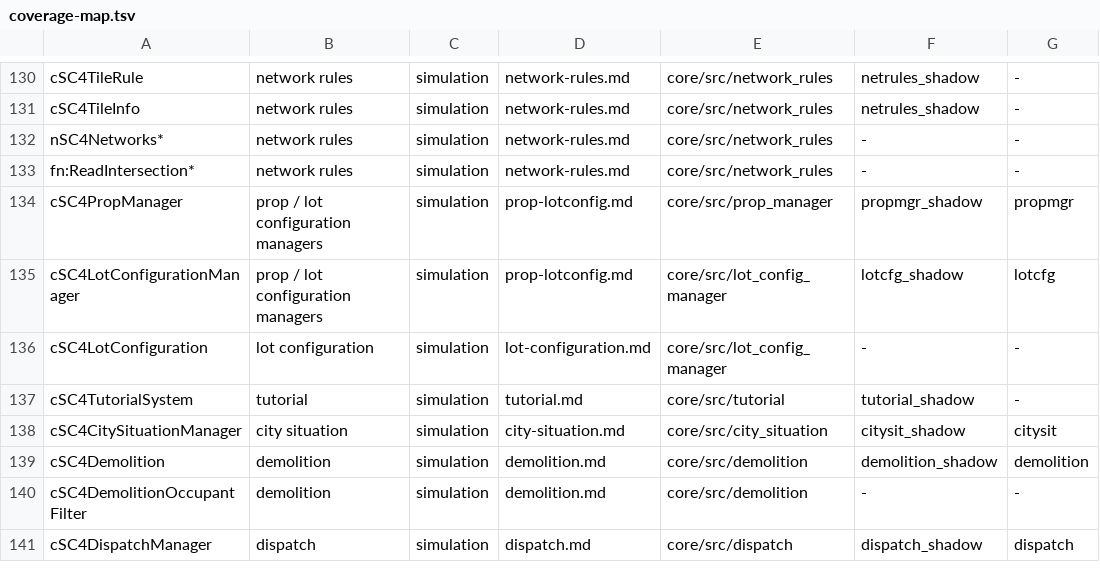
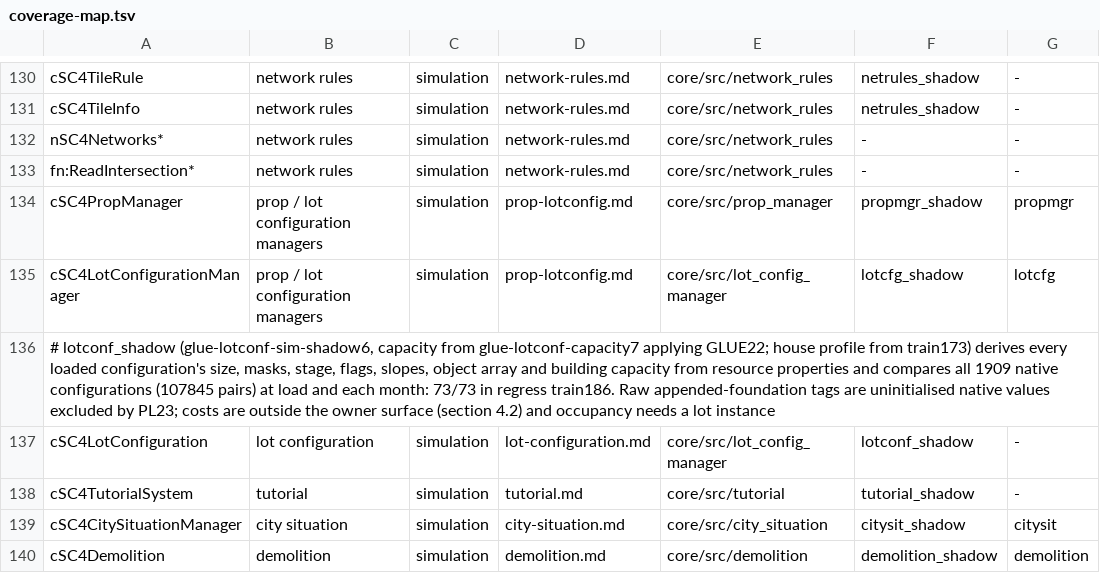
Before and after one commit to LucaSammartino/OpenSC4, a TSV file: tools/coverage-map.tsv, drawn as a sheet; only a part is shown, gaps mark what is left out; the shorter side is filled out with more unchanged rows.

```diff
--- a/tools/coverage-map.tsv
+++ b/tools/coverage-map.tsv
@@ -135,3 +135,4 @@ cSC4PropManager	prop / lot configuration managers	simulation	prop-lotconfig.md	c
 cSC4LotConfigurationManager	prop / lot configuration managers	simulation	prop-lotconfig.md	core/src/lot_config_manager	lotcfg_shadow	lotcfg
-cSC4LotConfiguration	lot configuration	simulation	lot-configuration.md	core/src/lot_config_manager	-	-
+# lotconf_shadow (glue-lotconf-sim-shadow6, capacity from glue-lotconf-capacity7 applying GLUE22; house profile from train173) derives every loaded configuration's size, masks, stage, flags, slopes, object array and building capacity from resource properties and compares all 1909 native configurations (107845 pairs) at load and each month: 73/73 in regress train186. Raw appended-foundation tags are uninitialised native values excluded by PL23; costs are outside the owner surface (section 4.2) and occupancy needs a lot instance
+cSC4LotConfiguration	lot configuration	simulation	lot-configuration.md	core/src/lot_config_manager	lotconf_shadow	-
 cSC4TutorialSystem	tutorial	simulation	tutorial.md	core/src/tutorial	tutorial_shadow	-
```
Also changed, not shown: 14 other files.
